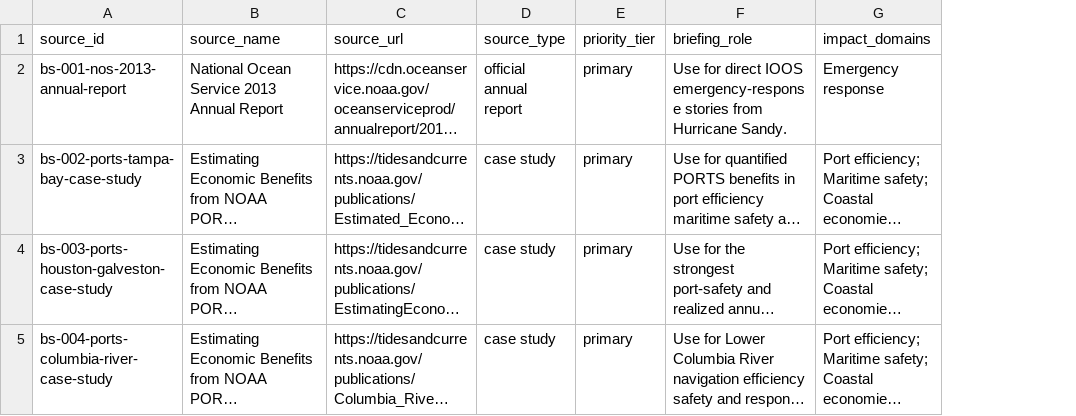
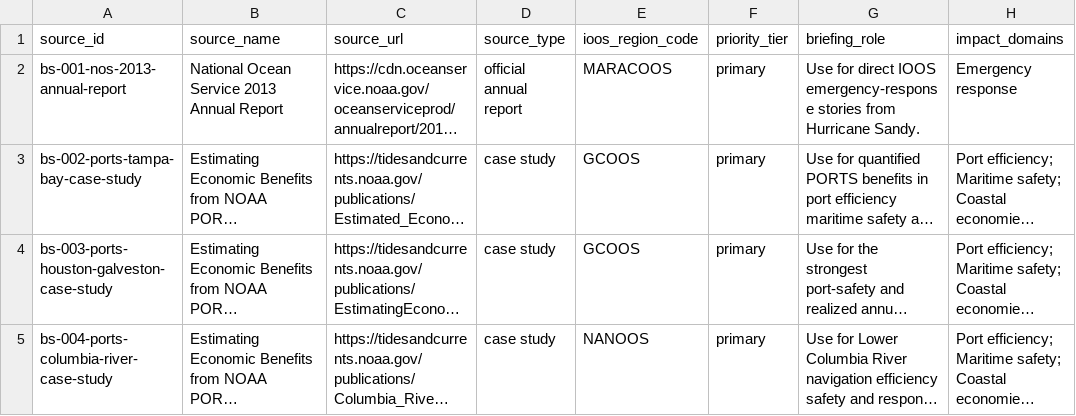
Before and after one commit to EliotFisher/IOOS-Economic-Impact, a CSV file: data/best_sources.csv, drawn as a sheet; only a part is shown; long unchanged cells end in …; the diff covers the shown part only; the diff names each change by its address in the sheet, - before the commit and + after, or states it on an @@ line.

Commit message:
Add MARACOOS regional evidence workflow

```diff
--- a/data/best_sources.csv
+++ b/data/best_sources.csv
+column E (ioos_region_code), rows 2-5: MARACOOS | GCOOS | GCOOS | NANOOS
```
Also changed, not shown: 1 added row and 1 edited cell elsewhere in this file, data/evidence_matrix.csv, data/review_needed.csv, 20 other files.
